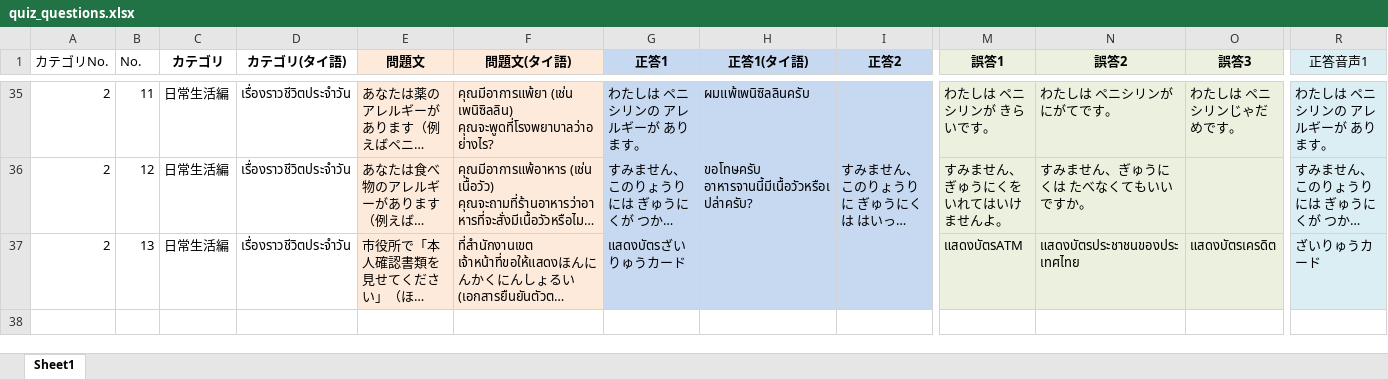
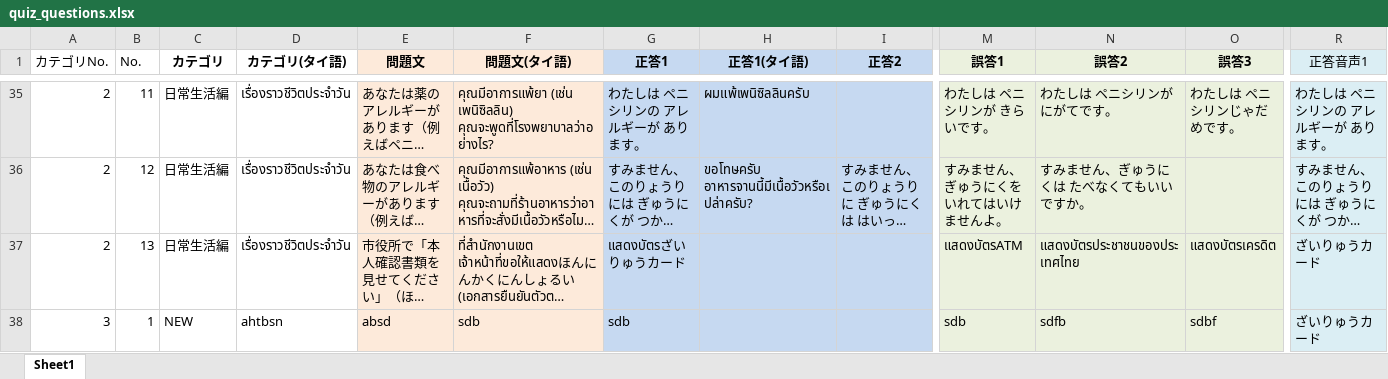
Before and after one commit to Tom-Fron/ATP-app, an Excel workbook: quiz_questions.xlsx, sheet Sheet1, drawn as a sheet; only a part is shown, gaps mark what is left out; long unchanged cells end in …; values as stored, in another font and other column widths than the file's, no borders; rows hold the shown columns only; the diff names each change by its address in the sheet, - before the commit and + after, or states it on an @@ line.

```diff
--- a/quiz_questions.xlsx (sheet Sheet1)
+++ b/quiz_questions.xlsx (sheet Sheet1)
+row 38: 3 | 1 | NEW | ahtbsn | absd | sdb | sdb |  |  | sdb | sdfb | sdbf | ざいりゅうカード
```
Also changed, not shown: 45 other files.
